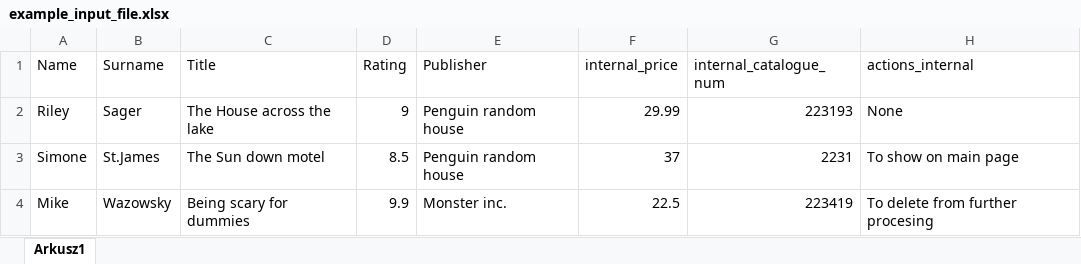
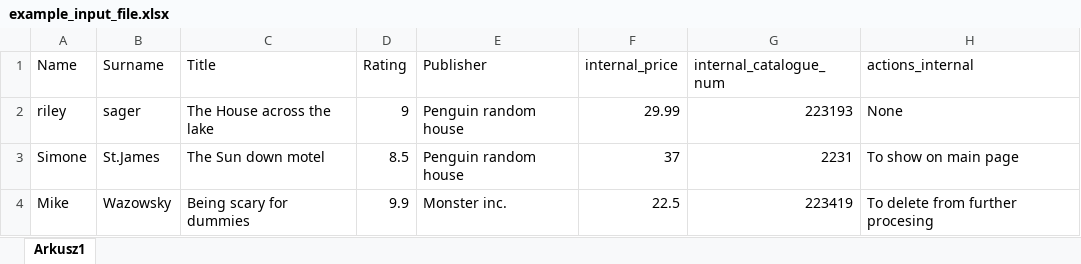
Before and after one commit to s19345/System-zarz-dzania-ksi-kami, an Excel workbook: new_data/example_input_file.xlsx, sheet Arkusz1, drawn as a sheet; values as stored, in another font and other column widths than the file's, no borders; the diff names each change by its address in the sheet, - before the commit and + after, or states it on an @@ line.

```diff
--- a/new_data/example_input_file.xlsx (sheet Arkusz1)
+++ b/new_data/example_input_file.xlsx (sheet Arkusz1)
-A2 (Name): Riley
+A2 (Name): riley
-B2 (Surname): Sager
+B2 (Surname): sager
```
Also changed, not shown: 3 other files.
